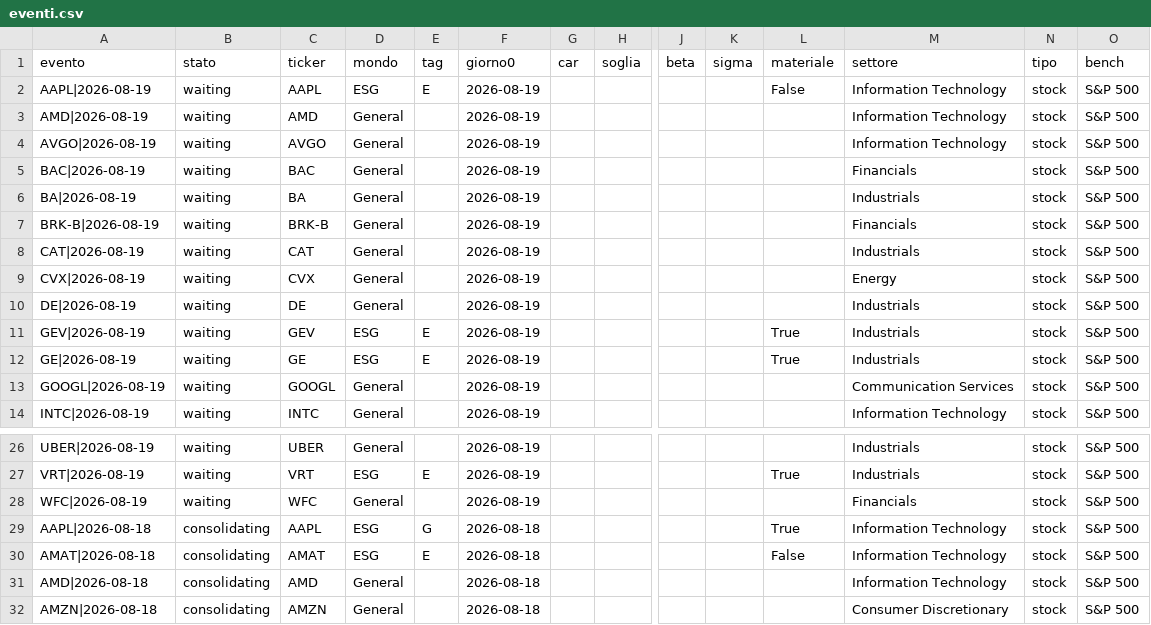
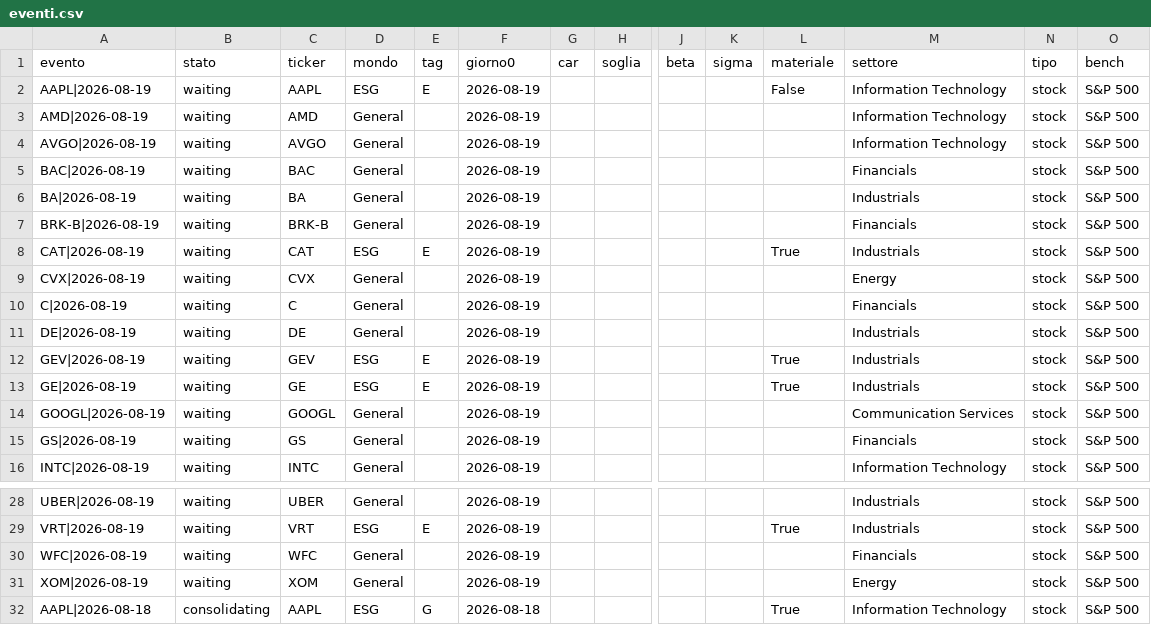
Before and after one commit to carlospinetto99/news-impact-tracker, a CSV file: eventi.csv, drawn as a sheet; only a part is shown, gaps mark what is left out; the shorter side is filled out with more unchanged rows; rows hold the shown columns only; the diff names each change by its address in the sheet, - before the commit and + after, or states it on an @@ line.

```diff
--- a/eventi.csv
+++ b/eventi.csv
-D8 (mondo): General
+D8 (mondo): ESG
-E8 (tag): (empty)
+E8 (tag): E
-L8 (materiale): (empty)
+L8 (materiale): True
+row 10: C|2026-08-19 | waiting | C | General |  | 2026-08-19 |  |  |  |  |  | Financials | stock | S&P 500
+row 15: GS|2026-08-19 | waiting | GS | General |  | 2026-08-19 |  |  |  |  |  | Financials | stock | S&P 500
+row 31: XOM|2026-08-19 | waiting | XOM | General |  | 2026-08-19 |  |  |  |  |  | Energy | stock | S&P 500
```
Also changed, not shown: 2 other files.
